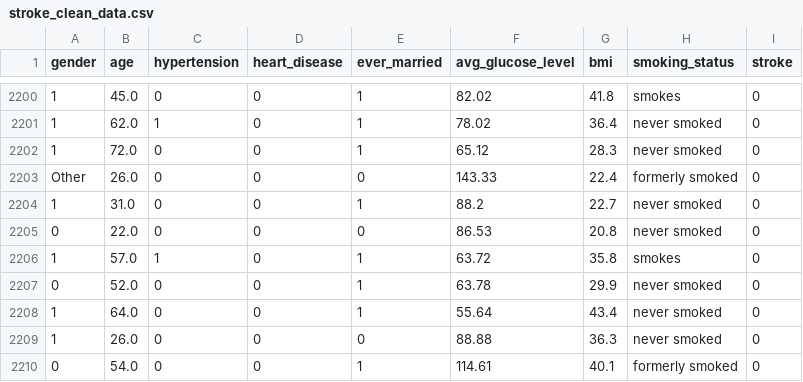
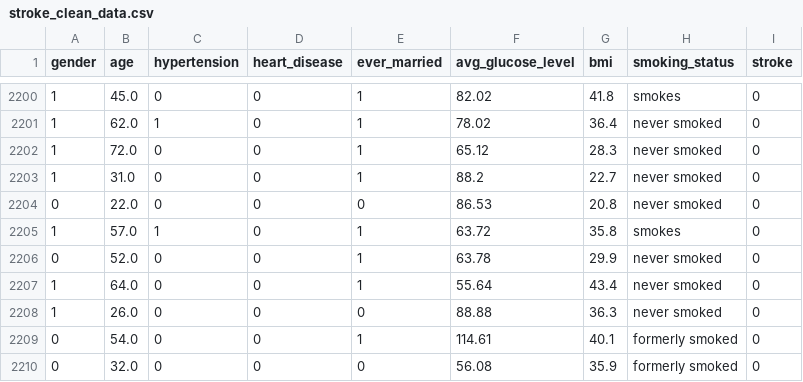
Before and after one commit to ItsRahim/IN3062_CW, a CSV file: stroke_clean_data.csv, drawn as a sheet; only a part is shown, gaps mark what is left out; the shorter side is filled out with more unchanged rows; the diff names each change by its address in the sheet, - before the commit and + after, or states it on an @@ line.

```diff
--- a/stroke_clean_data.csv
+++ b/stroke_clean_data.csv
-row 2203: Other | 26.0 | 0 | 0 | 0 | 143.33 | 22.4 | formerly smoked | 0
```
Also changed, not shown: 3 other files.
